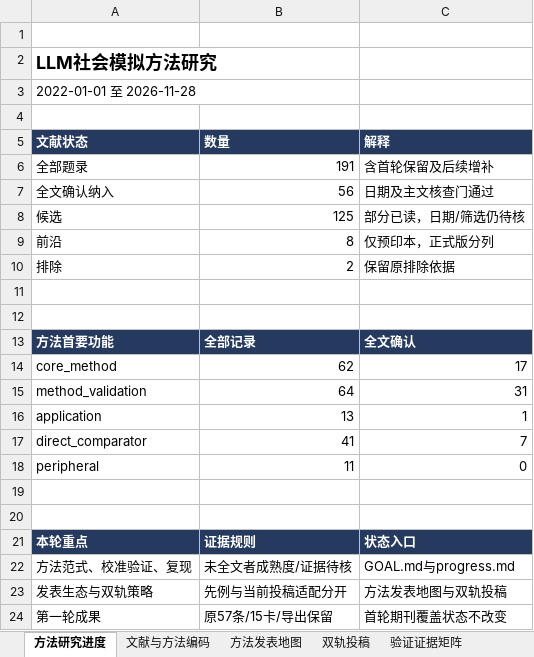
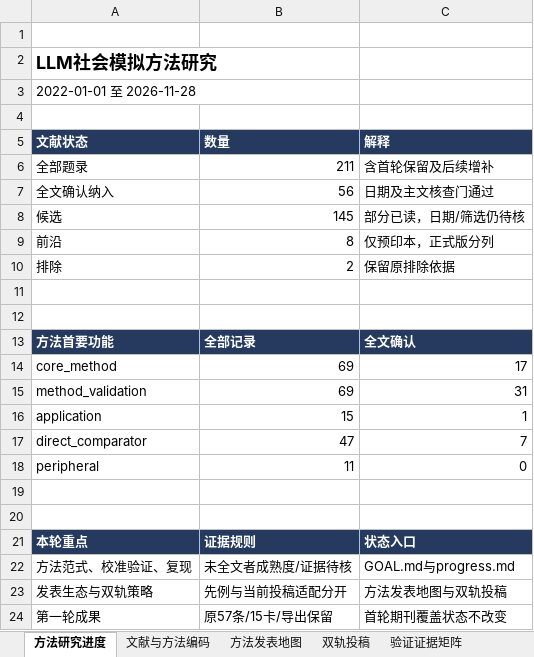
Before and after one commit to BNU-CCR/Agent-EX, an Excel workbook: literature-review/exports/literature_and_journals_methods.xlsx, sheet 方法研究进度, drawn as a sheet; values as stored, in another font and other column widths than the file's, no borders; the diff names each change by its address in the sheet, - before the commit and + after, or states it on an @@ line.

```diff
--- a/literature-review/exports/literature_and_journals_methods.xlsx (sheet 方法研究进度)
+++ b/literature-review/exports/literature_and_journals_methods.xlsx (sheet 方法研究进度)
-B6 (数量): 191
+B6 (数量): 211
-B8 (数量): 125
+B8 (数量): 145
-B14 (数量): 62
+B14 (数量): 69
-B15 (数量): 64
+B15 (数量): 69
-B16 (数量): 13
+B16 (数量): 15
-B17 (数量): 41
+B17 (数量): 47
```
Also changed, not shown: sheet 文献与方法编码, sheet 检索与核查日志, sheet 载体覆盖审计, sheet 双轨投稿, sheet 方法发表地图, formulas that keep their value, 25 other files.
